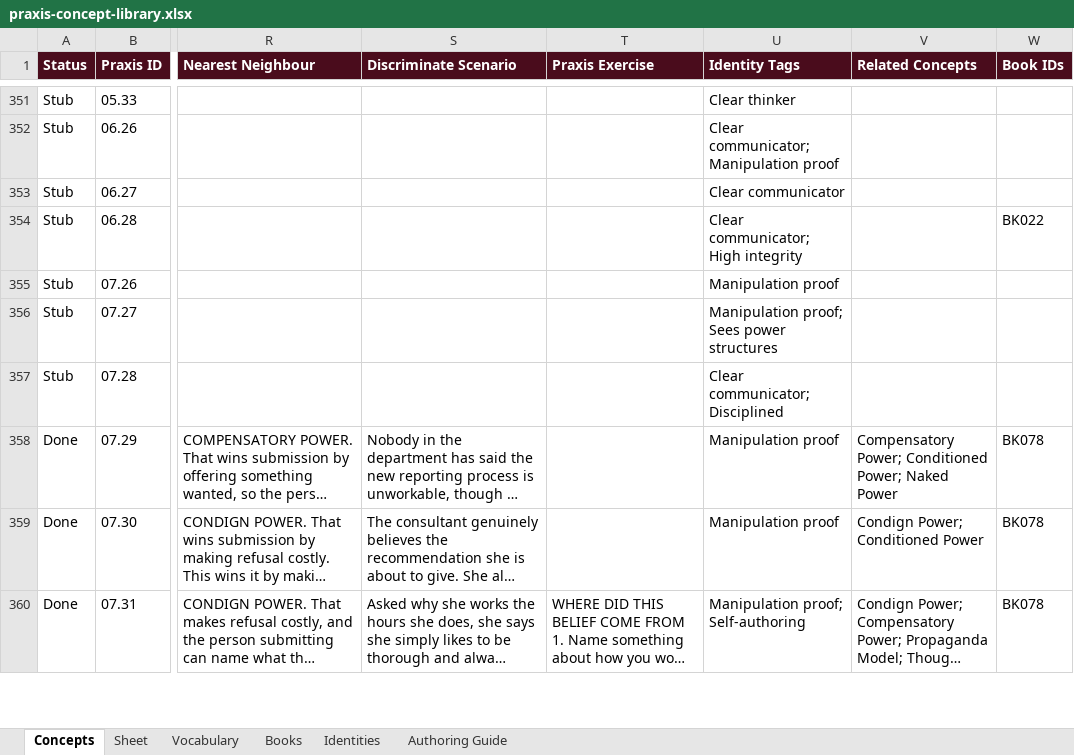
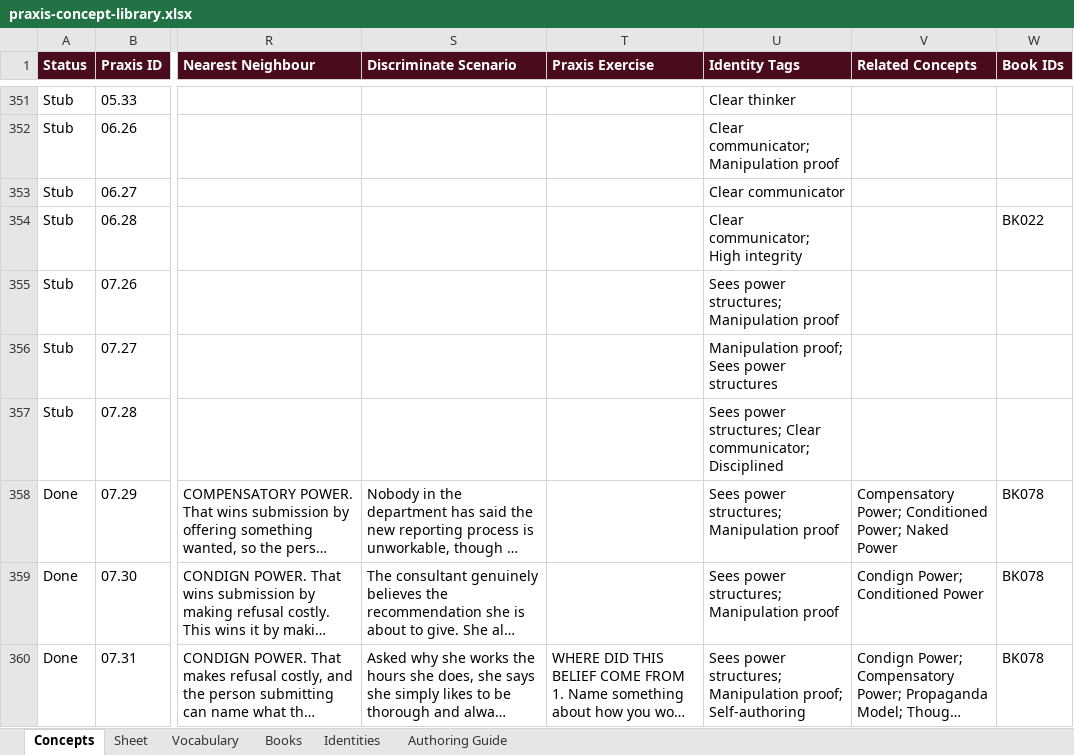
Before and after one commit to AuthoraAcquisition/PraxisNow, an Excel workbook: content/praxis-concept-library.xlsx, sheet Concepts, drawn as a sheet; only a part is shown, gaps mark what is left out; long unchanged cells end in …; values as stored, in another font and other column widths than the file's, no borders; charts and pictures not drawn; the diff covers the shown part only; the diff names each change by its address in the sheet, - before the commit and + after, or states it on an @@ line.

```diff
--- a/content/praxis-concept-library.xlsx (sheet Concepts)
+++ b/content/praxis-concept-library.xlsx (sheet Concepts)
-U355 (Identity Tags): Manipulation proof
+U355 (Identity Tags): Sees power structures; Manipulation proof
-U357 (Identity Tags): Clear communicator; Disciplined
+U357 (Identity Tags): Sees power structures; Clear communicator; Disciplined
-U358:U359 (Identity Tags): Manipulation proof
+U358:U359 (Identity Tags): Sees power structures; Manipulation proof
-U360 (Identity Tags): Manipulation proof;…
+U360 (Identity Tags): Sees power structures; Manipulation proof;…
```
Also changed, not shown: 24 edited cells elsewhere in this sheet, 2 other files.
